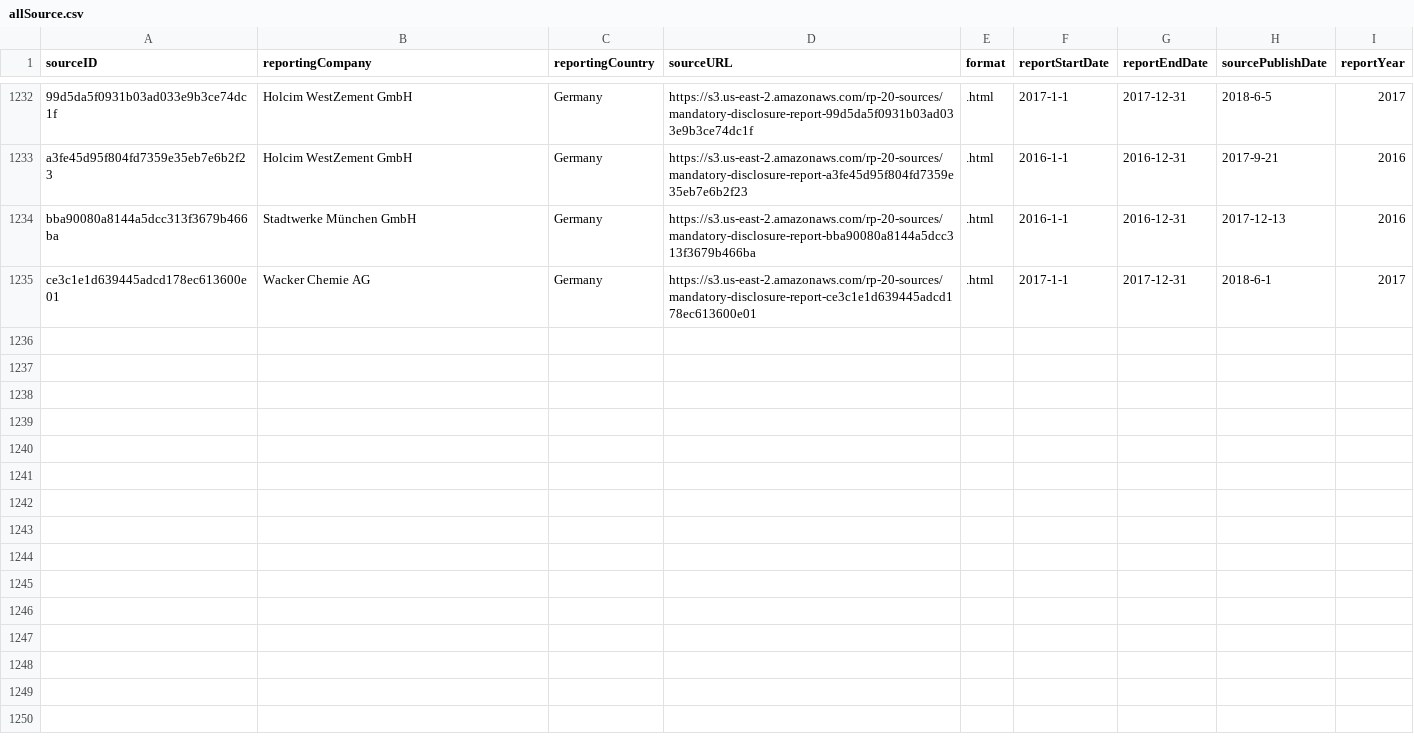
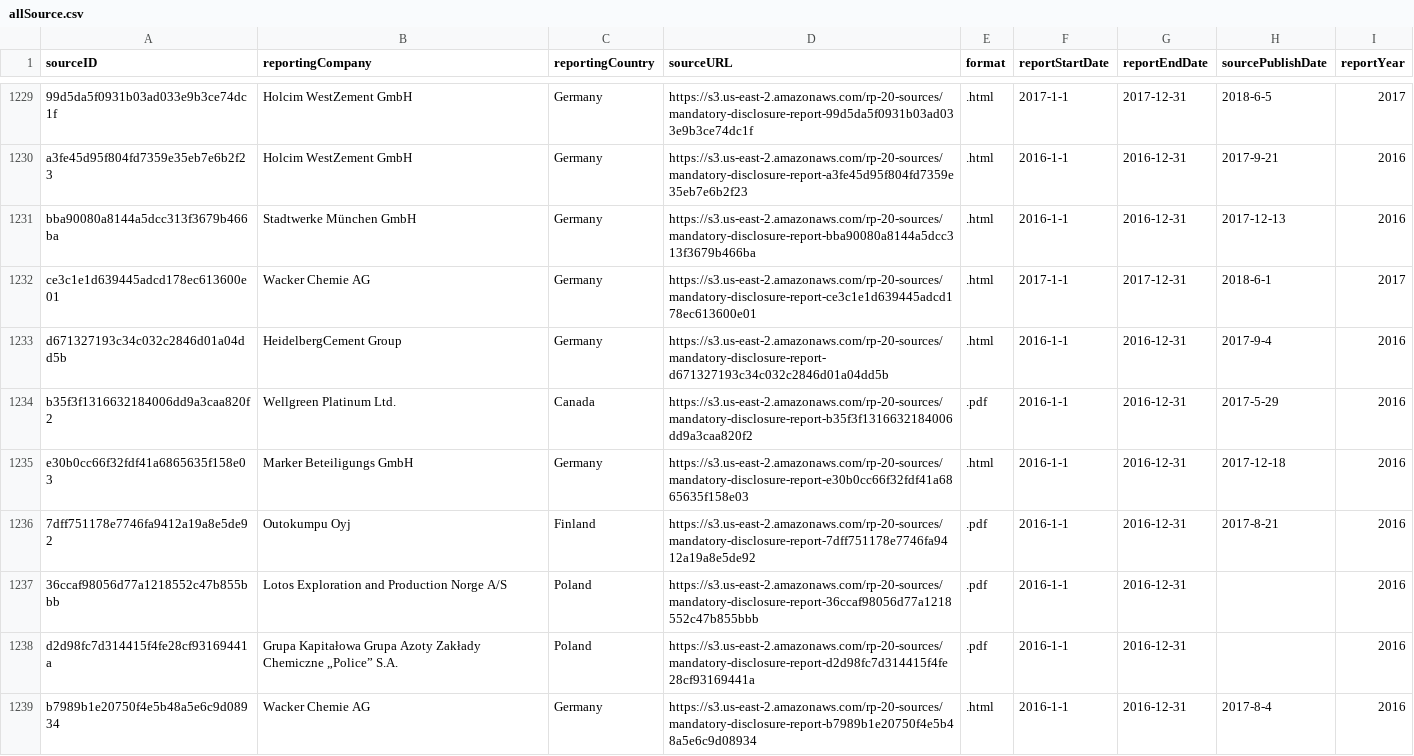
Before and after one commit to NRGI/RP-Outreach, a CSV file: RP_data/allSource.csv, drawn as a sheet; only a part is shown, gaps mark what is left out; the diff covers the shown part only.

Commit message:
changed report

```diff
--- a/RP_data/allSource.csv
+++ b/RP_data/allSource.csv
@@ -1235 +1232,8 @@ bba90080a8144a5dcc313f3679b466ba,Stadtwerke München GmbH,Germany,https://s3.us-
 ce3c1e1d639445adcd178ec613600e01,Wacker Chemie AG,Germany,https://s3.us-east-2.amazonaws.com/rp-20-sources/mandatory-disclosure-report-ce3c1e1d639445adcd178ec613600e01,.html,2017-1-1,2017-12-31,2018-6-1,2017
+d671327193c34c032c2846d01a04dd5b,HeidelbergCement Group,Germany,https://s3.us-east-2.amazonaws.com/rp-20-sources/mandatory-disclosure-report-d671327193c34c032c2846d01a04dd5b,.html,2016-1-1,2016-12-31,2017-9-4,2016
+b35f3f1316632184006dd9a3caa820f2,Wellgreen Platinum Ltd.,Canada,https://s3.us-east-2.amazonaws.com/rp-20-sources/mandatory-disclosure-report-b35f3f1316632184006dd9a3caa820f2,.pdf,2016-1-1,2016-12-31,2017-5-29,2016
+e30b0cc66f32fdf41a6865635f158e03,Marker Beteiligungs GmbH,Germany,https://s3.us-east-2.amazonaws.com/rp-20-sources/mandatory-disclosure-report-e30b0cc66f32fdf41a6865635f158e03,.html,2016-1-1,2016-12-31,2017-12-18,2016
+7dff751178e7746fa9412a19a8e5de92,Outokumpu Oyj,Finland,https://s3.us-east-2.amazonaws.com/rp-20-sources/mandatory-disclosure-report-7dff751178e7746fa9412a19a8e5de92,.pdf,2016-1-1,2016-12-31,2017-8-21,2016
+36ccaf98056d77a1218552c47b855bbb,Lotos Exploration and Production Norge A/S,Poland,https://s3.us-east-2.amazonaws.com/rp-20-sources/mandatory-disclosure-report-36ccaf98056d77a1218552c47b855bbb,.pdf,2016-1-1,2016-12-31,,2016
+d2d98fc7d314415f4fe28cf93169441a,Grupa Kapitałowa Grupa Azoty Zakłady Chemiczne „Police” S.A.,Poland,https://s3.us-east-2.amazonaws.com/rp-20-sources/mandatory-disclosure-report-d2d98fc7d314415f4fe28cf93169441a,.pdf,2016-1-1,2016-12-31,,2016
+b7989b1e20750f4e5b48a5e6c9d08934,Wacker Chemie AG,Germany,https://s3.us-east-2.amazonaws.com/rp-20-sources/mandatory-disclosure-report-b7989b1e20750f4e5b48a5e6c9d08934,.html,2016-1-1,2016-12-31,2017-8-4,2016
```
Also changed, not shown: 7 added rows, 3 removed rows and 4 edited cells elsewhere in this file, 5 other files.
